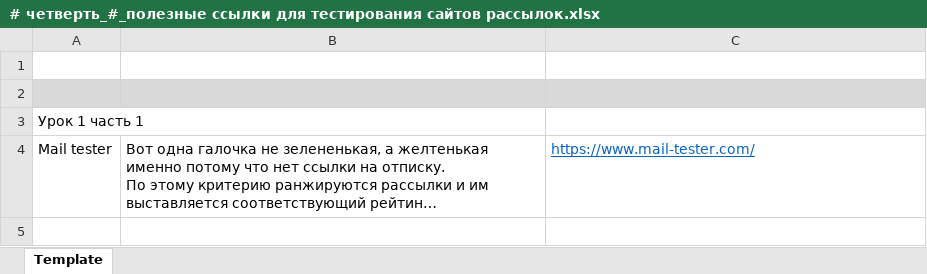
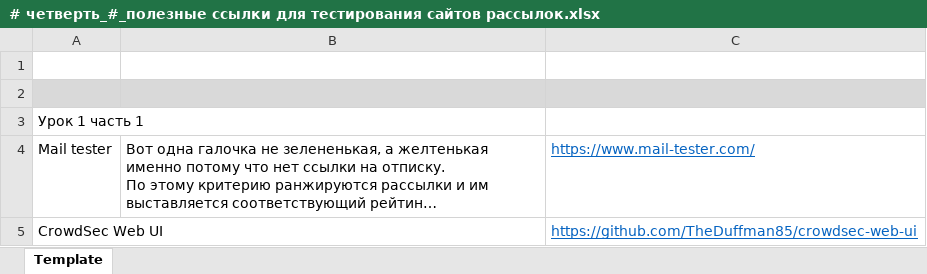
Before and after one commit to AlexServGE/GB_Developer_Workbook, an Excel workbook: # четверть_#_полезные ссылки для тестирования сайтов рассылок.xlsx, sheet Template, drawn as a sheet; long unchanged cells end in …; values as stored, in another font and other column widths than the file's, no borders; the diff names each change by its address in the sheet, - before the commit and + after, or states it on an @@ line.

```diff
--- a/# четверть_#_полезные ссылки для тестирования сайтов рассылок.xlsx (sheet Template)
+++ b/# четверть_#_полезные ссылки для тестирования сайтов рассылок.xlsx (sheet Template)
+row 5: CrowdSec Web UI |  | https://github.com/TheDuffman85/crowdsec-web-ui
```
Also changed, not shown: 4 четверть_26_Cursor.xlsx.
